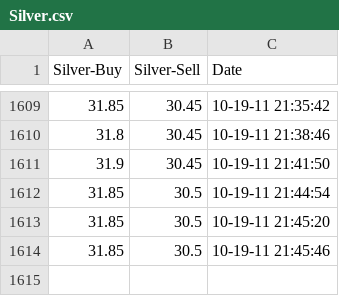
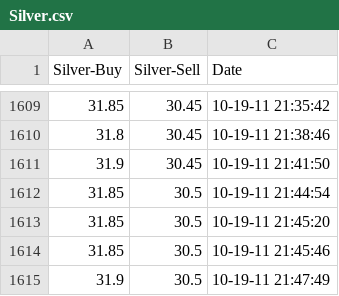
Before and after one commit to localstorm/hello-world-projects, a CSV file: MarketWatch/data/Silver.csv, drawn as a sheet; only a part is shown, gaps mark what is left out; the diff names each change by its address in the sheet, - before the commit and + after, or states it on an @@ line.

```diff
--- a/MarketWatch/data/Silver.csv
+++ b/MarketWatch/data/Silver.csv
+row 1615: 31.9 | 30.5 | 10-19-11 21:47:49
```
Also changed, not shown: MarketWatch/data/Gold.csv, 8 other files.
